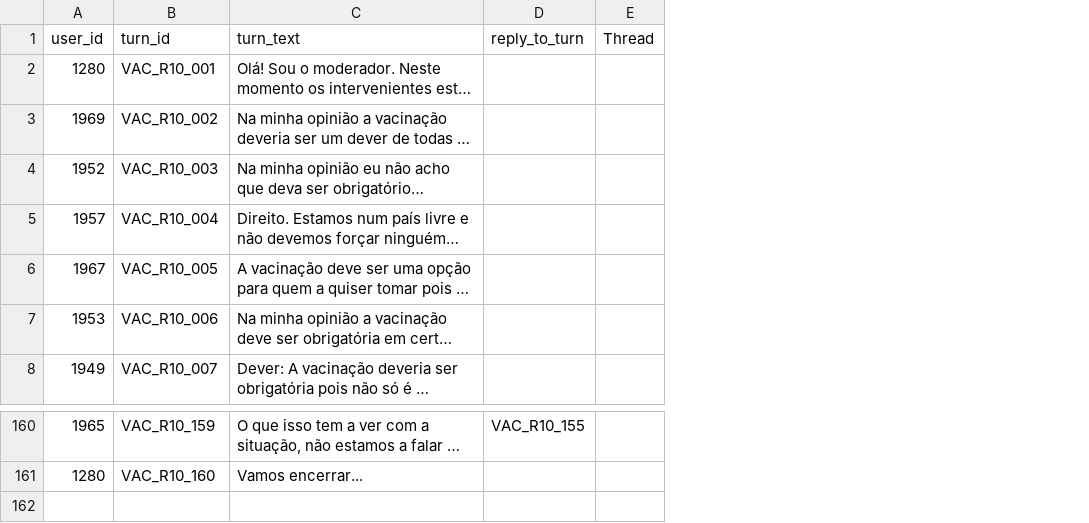
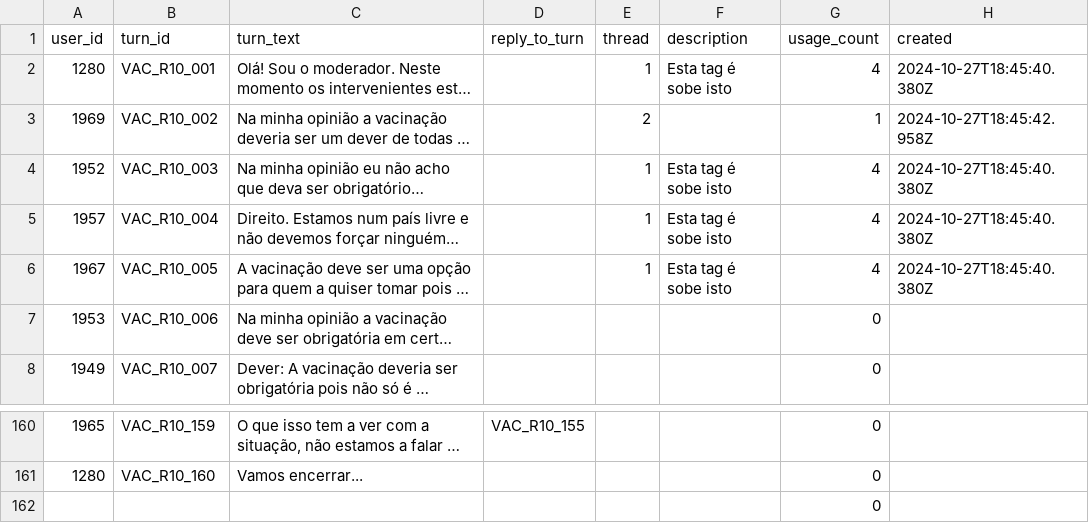
Before and after one commit to fabiofalopes/annotation_ui, a CSV file: files/VAC_R10-fabio-cp.csv, drawn as a sheet; only a part is shown, gaps mark what is left out; long unchanged cells end in …; removed rows and columns are numbered as before the commit, all else as after; the diff names each change by its address in the sheet, - before the commit and + after, or states it on an @@ line.

```diff
--- a/files/VAC_R10-fabio-cp.csv
+++ b/files/VAC_R10-fabio-cp.csv
-column E (Thread), empty
+column E (thread), rows 2-6: 1 | 2 | 1 | 1 | 1
+column F (description), rows 2-6: Esta tag é sobe isto |  | Esta tag é sobe isto | Esta tag é sobe isto | Esta tag é sobe isto
+column G (usage_count), rows 2-8: 4 | 1 | 4 | 4 | 4 | 0 | 0; rows 160-161: 0 | 0
+column H (created), rows 2-6: 2024-10-27T18:45:40.380Z | 2024-10-27T18:45:42.958Z | 2024-10-27T18:45:40.380Z | 2024-10-27T18:45:40.380Z | 2024-10-27T18:45:40.380Z
+row 162:  |  |  |  |  |  | 0
```
